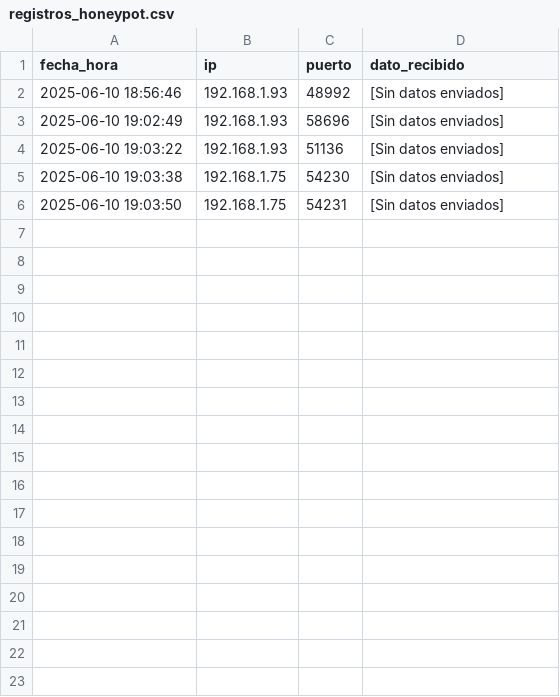
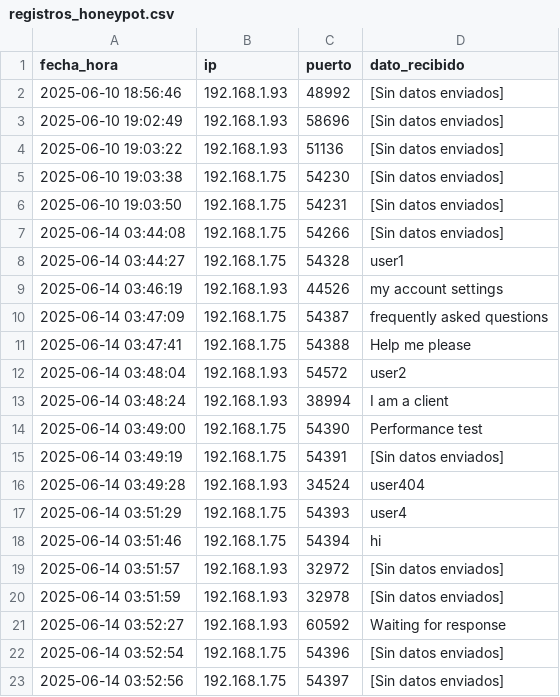
Before and after one commit to Reivajak/CyberLearning, a CSV file: honeypot/registros_honeypot.csv, drawn as a sheet; the diff names each change by its address in the sheet, - before the commit and + after, or states it on an @@ line.

Commit message:
Actualización del honeypot con analizador de registros y mejoras en README.md

```diff
--- a/honeypot/registros_honeypot.csv
+++ b/honeypot/registros_honeypot.csv
+row 7: 2025-06-14 03:44:08 | 192.168.1.75 | 54266 | [Sin datos enviados]
+row 8: 2025-06-14 03:44:27 | 192.168.1.75 | 54328 | user1
+row 9: 2025-06-14 03:46:19 | 192.168.1.93 | 44526 | my account settings
+row 10: 2025-06-14 03:47:09 | 192.168.1.75 | 54387 | frequently asked questions
+row 11: 2025-06-14 03:47:41 | 192.168.1.75 | 54388 | Help me please
+row 12: 2025-06-14 03:48:04 | 192.168.1.93 | 54572 | user2
+row 13: 2025-06-14 03:48:24 | 192.168.1.93 | 38994 | I am a client
+row 14: 2025-06-14 03:49:00 | 192.168.1.75 | 54390 | Performance test
+row 15: 2025-06-14 03:49:19 | 192.168.1.75 | 54391 | [Sin datos enviados]
+row 16: 2025-06-14 03:49:28 | 192.168.1.93 | 34524 | user404
+row 17: 2025-06-14 03:51:29 | 192.168.1.75 | 54393 | user4
+row 18: 2025-06-14 03:51:46 | 192.168.1.75 | 54394 | hi
+row 19: 2025-06-14 03:51:57 | 192.168.1.93 | 32972 | [Sin datos enviados]
+row 20: 2025-06-14 03:51:59 | 192.168.1.93 | 32978 | [Sin datos enviados]
+row 21: 2025-06-14 03:52:27 | 192.168.1.93 | 60592 | Waiting for response
+row 22: 2025-06-14 03:52:54 | 192.168.1.75 | 54396 | [Sin datos enviados]
+row 23: 2025-06-14 03:52:56 | 192.168.1.75 | 54397 | [Sin datos enviados]
```
Also changed, not shown: 2 other files.
